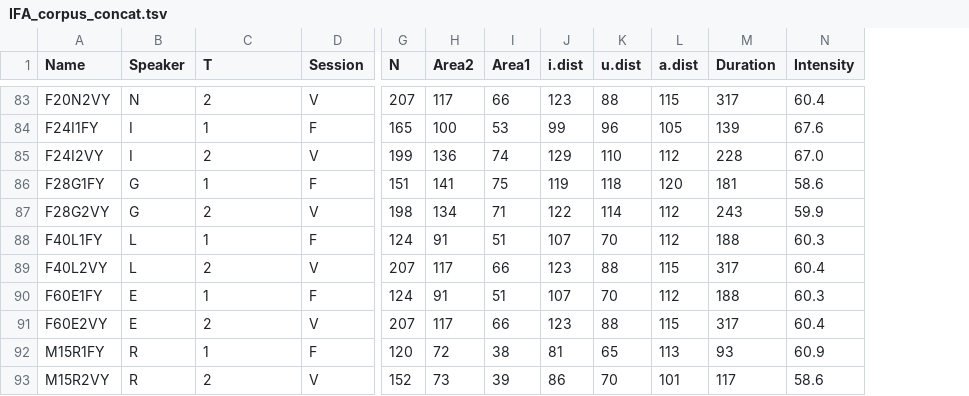
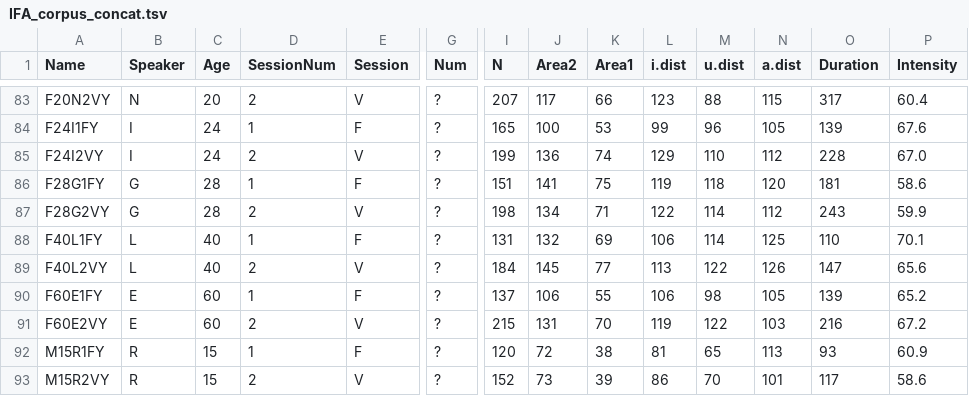
Before and after one commit to robvanson/VowelTriangle, a TSV file: Interspeech2018Submission_materials/IFA_corpus_concat.tsv, drawn as a sheet; only a part is shown, gaps mark what is left out; addresses are those after the commit; the diff covers the shown part only; the diff names each change by its address in the sheet, - before the commit and + after, or states it on an @@ line.

```diff
--- a/Interspeech2018Submission_materials/IFA_corpus_concat.tsv
+++ b/Interspeech2018Submission_materials/IFA_corpus_concat.tsv
+column C (Age), rows 83-93: 20 | 24 | 24 | 28 | 28 | 40 | 40 | 60 | 60 | 15 | 15
+column G (Num), rows 83-93: all ?
-D1: T
+D1: SessionNum
-I88 (N): 124
+I88 (N): 131
-J88 (Area2): 91
+J88 (Area2): 132
-K88 (Area1): 51
+K88 (Area1): 69
-L88 (i.dist): 107
+L88 (i.dist): 106
-M88 (u.dist): 70
+M88 (u.dist): 114
-N88 (a.dist): 112
+N88 (a.dist): 125
-O88 (Duration): 188
+O88 (Duration): 110
-P88 (Intensity): 60.3
+P88 (Intensity): 70.1
-I89 (N): 207
+I89 (N): 184
-J89 (Area2): 117
+J89 (Area2): 145
-K89 (Area1): 66
+K89 (Area1): 77
-L89 (i.dist): 123
+L89 (i.dist): 113
-M89 (u.dist): 88
+M89 (u.dist): 122
-N89 (a.dist): 115
+N89 (a.dist): 126
-O89 (Duration): 317
+O89 (Duration): 147
-P89 (Intensity): 60.4
+P89 (Intensity): 65.6
-I90 (N): 124
+I90 (N): 137
-J90 (Area2): 91
+J90 (Area2): 106
-K90 (Area1): 51
+K90 (Area1): 55
-L90 (i.dist): 107
+L90 (i.dist): 106
-M90 (u.dist): 70
+M90 (u.dist): 98
-N90 (a.dist): 112
+N90 (a.dist): 105
-O90 (Duration): 188
+O90 (Duration): 139
-P90 (Intensity): 60.3
+P90 (Intensity): 65.2
-I91 (N): 207
+I91 (N): 215
-J91 (Area2): 117
+J91 (Area2): 131
-K91 (Area1): 66
+K91 (Area1): 70
-L91 (i.dist): 123
+L91 (i.dist): 119
-M91 (u.dist): 88
+M91 (u.dist): 122
-N91 (a.dist): 115
+N91 (a.dist): 103
-O91 (Duration): 317
+O91 (Duration): 216
-P91 (Intensity): 60.4
+P91 (Intensity): 67.2
```
Also changed, not shown: 140 edited cells elsewhere in this file.
